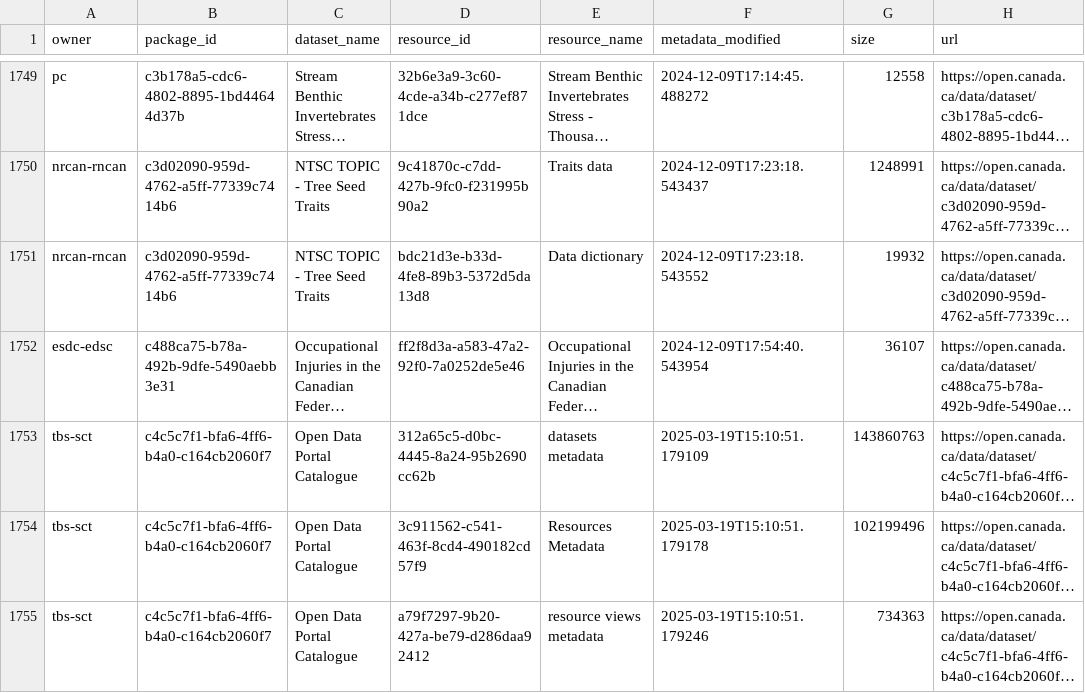
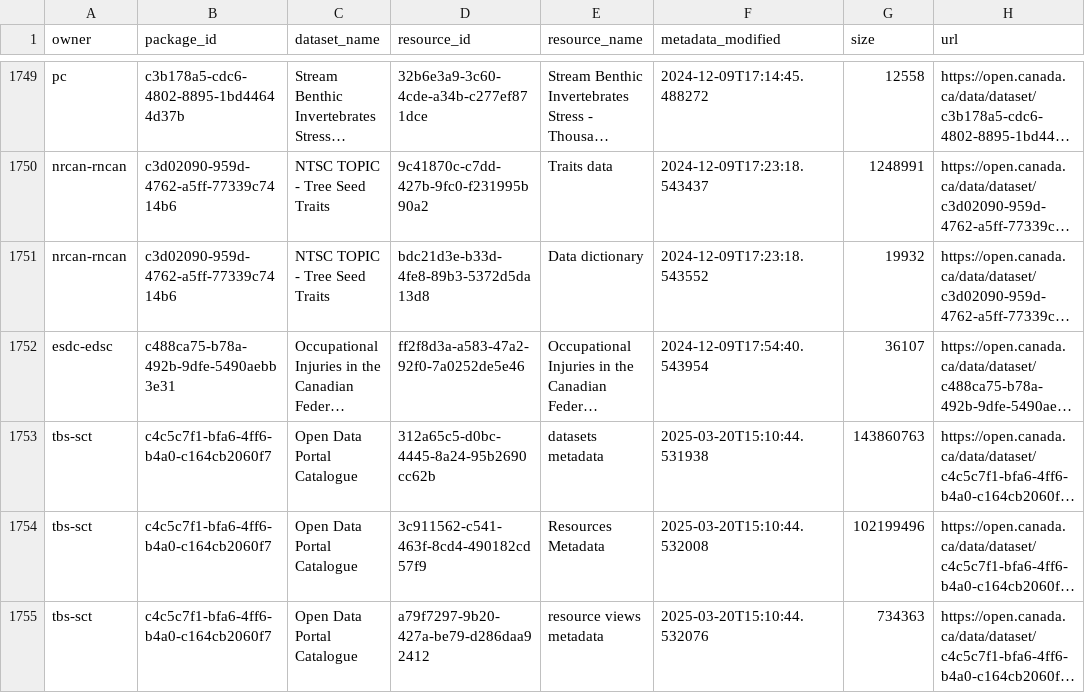
Before and after one commit to PatLittle/analytics-corporate-reporting, a CSV file: datastore_tracker/ds-resources.csv, drawn as a sheet; only a part is shown, gaps mark what is left out; long unchanged cells end in …; the diff covers the shown part only; the diff names each change by its address in the sheet, - before the commit and + after, or states it on an @@ line.

```diff
--- a/datastore_tracker/ds-resources.csv
+++ b/datastore_tracker/ds-resources.csv
-F1753 (metadata_modified): 2025-03-19T15:10:51.179109
+F1753 (metadata_modified): 2025-03-20T15:10:44.531938
-F1754 (metadata_modified): 2025-03-19T15:10:51.179178
+F1754 (metadata_modified): 2025-03-20T15:10:44.532008
-F1755 (metadata_modified): 2025-03-19T15:10:51.179246
+F1755 (metadata_modified): 2025-03-20T15:10:44.532076
```
Also changed, not shown: 51 edited cells elsewhere in this file, datastore_tracker/DS_num_tracker.csv, datastore_tracker/org_stats.csv.
